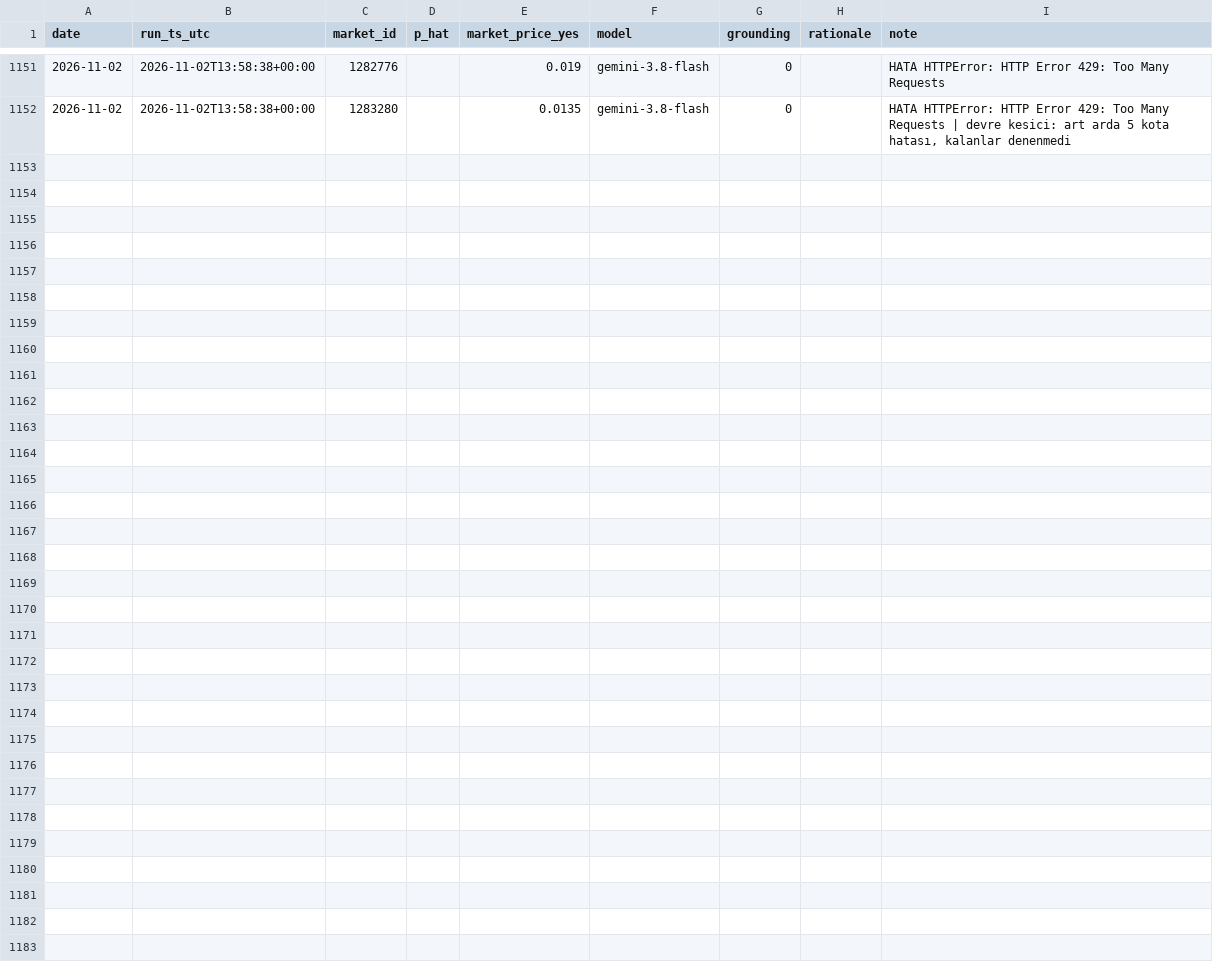
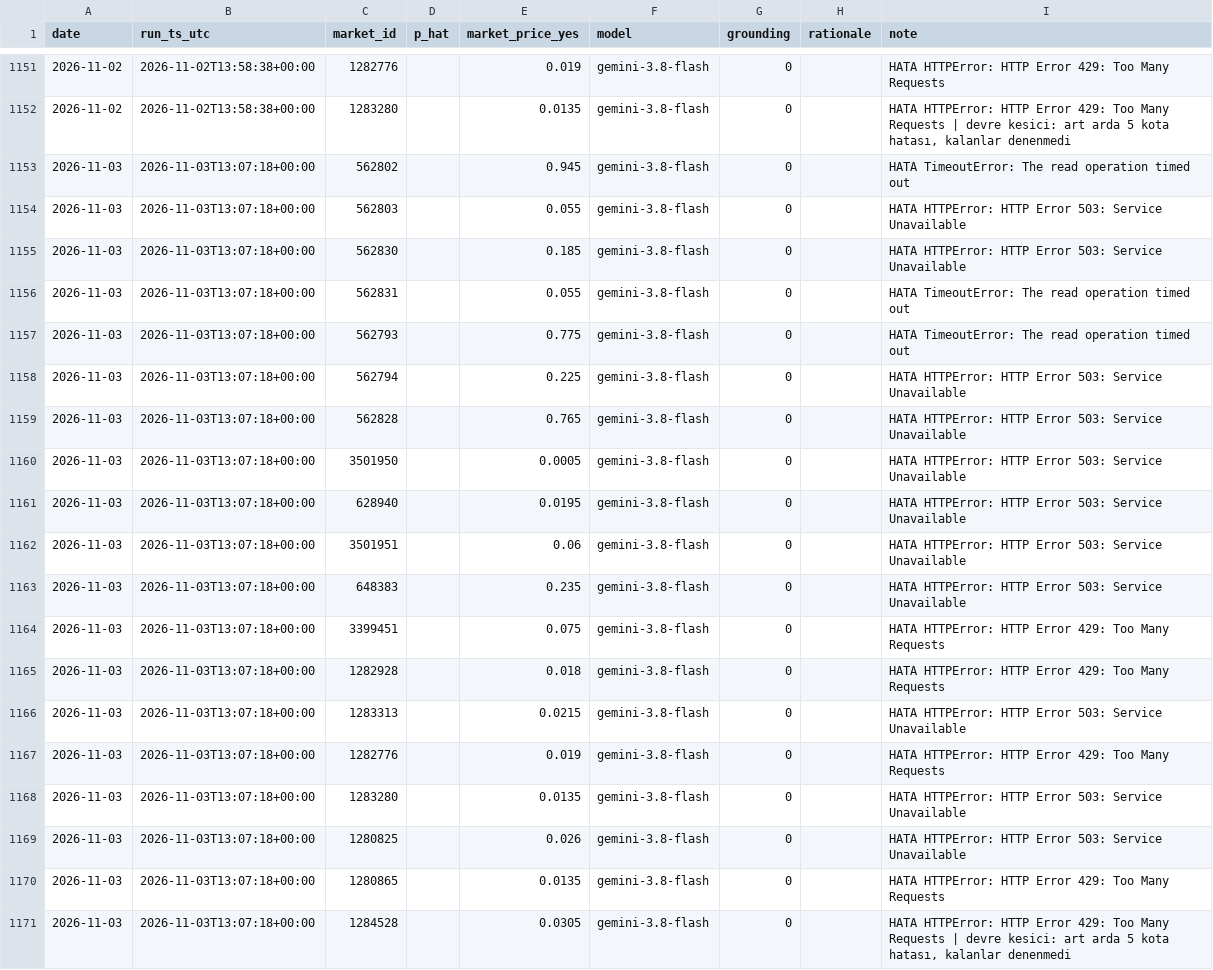
Before and after one commit to ptsertaccalbas-web/pm-deney, a CSV file: data/predictions.csv, drawn as a sheet; only a part is shown, gaps mark what is left out; the diff names each change by its address in the sheet, - before the commit and + after, or states it on an @@ line.

```diff
--- a/data/predictions.csv
+++ b/data/predictions.csv
+row 1153: 2026-11-03 | 2026-11-03T13:07:18+00:00 | 562802 |  | 0.945 | gemini-3.8-flash | 0 |  | HATA TimeoutError: The read operation timed out
+row 1154: 2026-11-03 | 2026-11-03T13:07:18+00:00 | 562803 |  | 0.055 | gemini-3.8-flash | 0 |  | HATA HTTPError: HTTP Error 503: Service Unavailable
+row 1155: 2026-11-03 | 2026-11-03T13:07:18+00:00 | 562830 |  | 0.185 | gemini-3.8-flash | 0 |  | HATA HTTPError: HTTP Error 503: Service Unavailable
+row 1156: 2026-11-03 | 2026-11-03T13:07:18+00:00 | 562831 |  | 0.055 | gemini-3.8-flash | 0 |  | HATA TimeoutError: The read operation timed out
+row 1157: 2026-11-03 | 2026-11-03T13:07:18+00:00 | 562793 |  | 0.775 | gemini-3.8-flash | 0 |  | HATA TimeoutError: The read operation timed out
+row 1158: 2026-11-03 | 2026-11-03T13:07:18+00:00 | 562794 |  | 0.225 | gemini-3.8-flash | 0 |  | HATA HTTPError: HTTP Error 503: Service Unavailable
+row 1159: 2026-11-03 | 2026-11-03T13:07:18+00:00 | 562828 |  | 0.765 | gemini-3.8-flash | 0 |  | HATA HTTPError: HTTP Error 503: Service Unavailable
+row 1160: 2026-11-03 | 2026-11-03T13:07:18+00:00 | 3501950 |  | 0.0005 | gemini-3.8-flash | 0 |  | HATA HTTPError: HTTP Error 503: Service Unavailable
+row 1161: 2026-11-03 | 2026-11-03T13:07:18+00:00 | 628940 |  | 0.0195 | gemini-3.8-flash | 0 |  | HATA HTTPError: HTTP Error 503: Service Unavailable
+row 1162: 2026-11-03 | 2026-11-03T13:07:18+00:00 | 3501951 |  | 0.06 | gemini-3.8-flash | 0 |  | HATA HTTPError: HTTP Error 503: Service Unavailable
+row 1163: 2026-11-03 | 2026-11-03T13:07:18+00:00 | 648383 |  | 0.235 | gemini-3.8-flash | 0 |  | HATA HTTPError: HTTP Error 503: Service Unavailable
+row 1164: 2026-11-03 | 2026-11-03T13:07:18+00:00 | 3399451 |  | 0.075 | gemini-3.8-flash | 0 |  | HATA HTTPError: HTTP Error 429: Too Many Requests
+row 1165: 2026-11-03 | 2026-11-03T13:07:18+00:00 | 1282928 |  | 0.018 | gemini-3.8-flash | 0 |  | HATA HTTPError: HTTP Error 429: Too Many Requests
+row 1166: 2026-11-03 | 2026-11-03T13:07:18+00:00 | 1283313 |  | 0.0215 | gemini-3.8-flash | 0 |  | HATA HTTPError: HTTP Error 503: Service Unavailable
+row 1167: 2026-11-03 | 2026-11-03T13:07:18+00:00 | 1282776 |  | 0.019 | gemini-3.8-flash | 0 |  | HATA HTTPError: HTTP Error 429: Too Many Requests
+row 1168: 2026-11-03 | 2026-11-03T13:07:18+00:00 | 1283280 |  | 0.0135 | gemini-3.8-flash | 0 |  | HATA HTTPError: HTTP Error 503: Service Unavailable
+row 1169: 2026-11-03 | 2026-11-03T13:07:18+00:00 | 1280825 |  | 0.026 | gemini-3.8-flash | 0 |  | HATA HTTPError: HTTP Error 503: Service Unavailable
+row 1170: 2026-11-03 | 2026-11-03T13:07:18+00:00 | 1280865 |  | 0.0135 | gemini-3.8-flash | 0 |  | HATA HTTPError: HTTP Error 429: Too Many Requests
+row 1171: 2026-11-03 | 2026-11-03T13:07:18+00:00 | 1284528 |  | 0.0305 | gemini-3.8-flash | 0 |  | HATA HTTPError: HTTP Error 429: Too Many Requests | devre kesici: art arda 5 kota hatası, kalanlar denenmedi
```
Also changed, not shown: data/run_log.csv, 6 other files.
